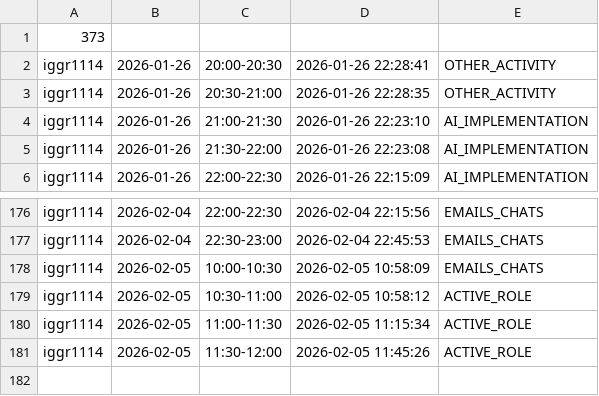
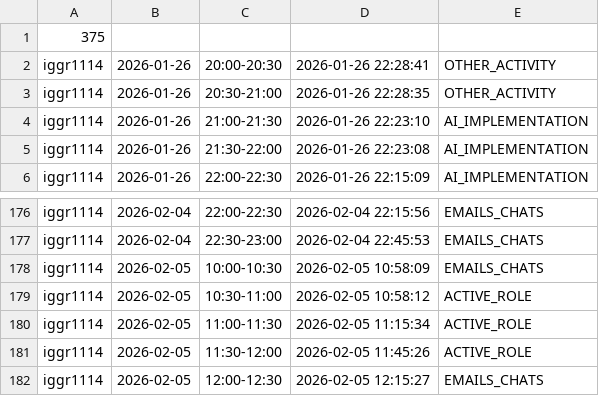
Before and after one commit to ShishalovMV/task-tracker-data, a CSV file: iggr1114_work_log.csv, drawn as a sheet; only a part is shown, gaps mark what is left out.

Commit message:
Update iggr1114_work_log.csv (version 375)

```diff
--- a/iggr1114_work_log.csv
+++ b/iggr1114_work_log.csv
@@ -1,2 +1,2 @@
-373
+375
 iggr1114|2026-01-26|20:00-20:30|2026-01-26 22:28:41|OTHER_ACTIVITY
@@ -181 +181,2 @@ iggr1114|2026-02-05|11:00-11:30|2026-02-05 11:15:34|ACTIVE_ROLE
 iggr1114|2026-02-05|11:30-12:00|2026-02-05 11:45:26|ACTIVE_ROLE
+iggr1114|2026-02-05|12:00-12:30|2026-02-05 12:15:27|EMAILS_CHATS
```
